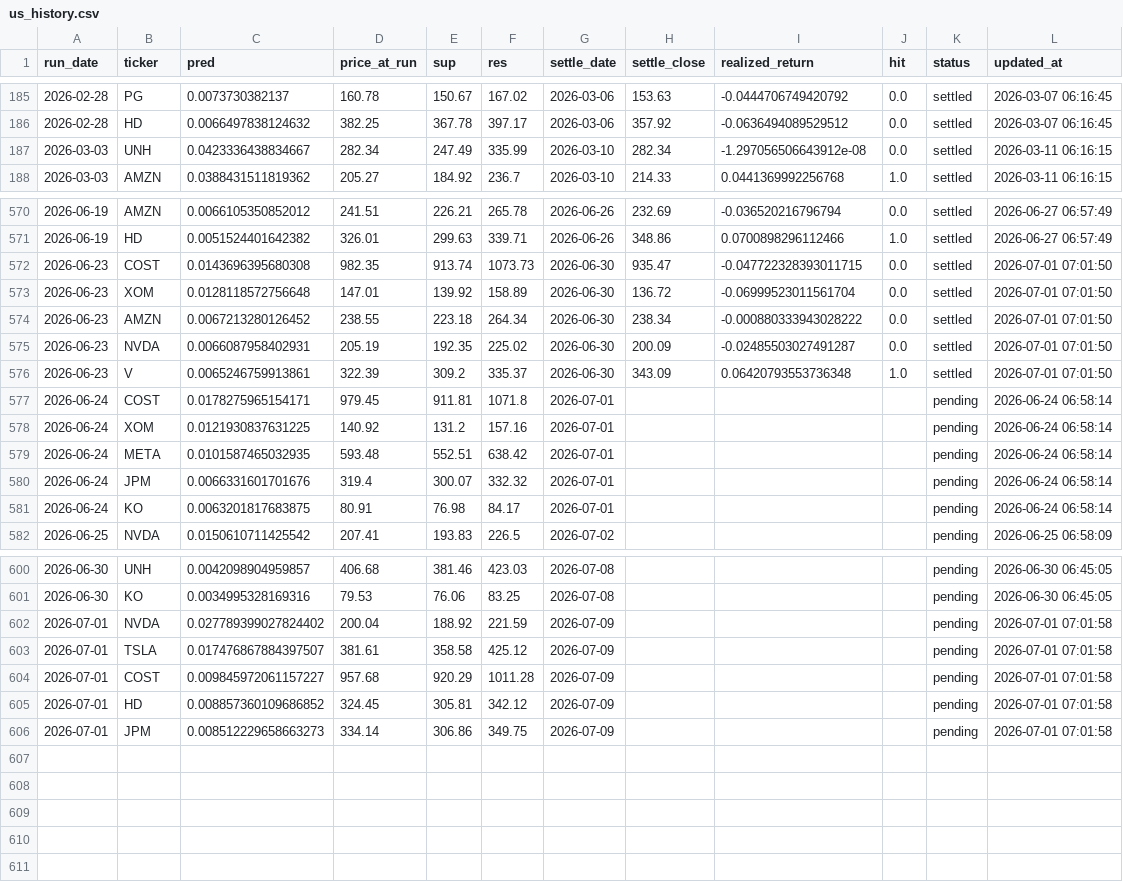
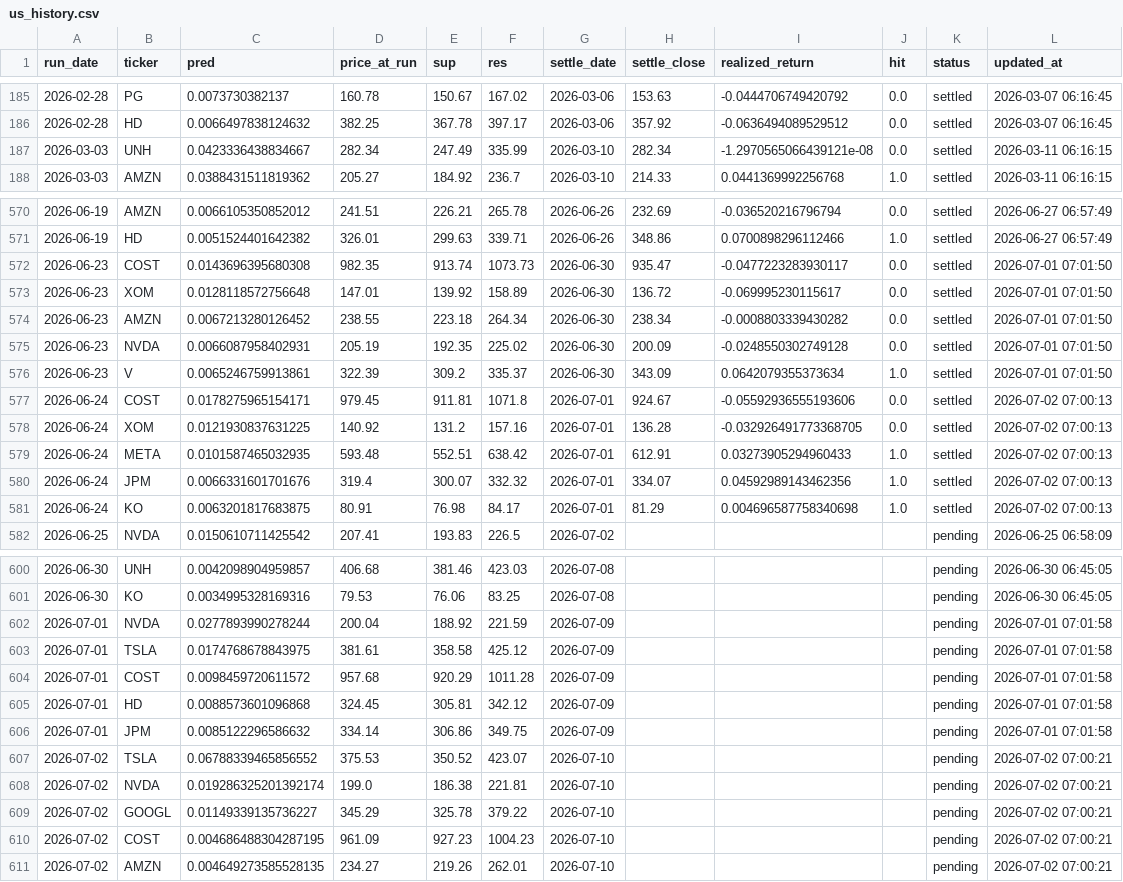
Before and after one commit to chehao0221/US-stock-ai, a CSV file: us_history.csv, drawn as a sheet; only a part is shown, gaps mark what is left out.

```diff
--- a/us_history.csv
+++ b/us_history.csv
@@ -186,3 +186,3 @@
 2026-02-28,HD,0.0066497838124632,382.25,367.78,397.17,2026-03-06,357.92,-0.0636494089529512,0.0,settled,2026-03-07 06:16:45
-2026-03-03,UNH,0.0423336438834667,282.34,247.49,335.99,2026-03-10,282.34,-1.297056506643912e-08,0.0,settled,2026-03-11 06:16:15
+2026-03-03,UNH,0.0423336438834667,282.34,247.49,335.99,2026-03-10,282.34,-1.2970565066439121e-08,0.0,settled,2026-03-11 06:16:15
 2026-03-03,AMZN,0.0388431511819362,205.27,184.92,236.7,2026-03-10,214.33,0.0441369992256768,1.0,settled,2026-03-11 06:16:15
@@ -571,12 +571,12 @@
 2026-06-19,HD,0.0051524401642382,326.01,299.63,339.71,2026-06-26,348.86,0.0700898296112466,1.0,settled,2026-06-27 06:57:49
-2026-06-23,COST,0.0143696395680308,982.35,913.74,1073.73,2026-06-30,935.47,-0.047722328393011715,0.0,settled,2026-07-01 07:01:50
-2026-06-23,XOM,0.0128118572756648,147.01,139.92,158.89,2026-06-30,136.72,-0.06999523011561704,0.0,settled,2026-07-01 07:01:50
-2026-06-23,AMZN,0.0067213280126452,238.55,223.18,264.34,2026-06-30,238.34,-0.000880333943028222,0.0,settled,2026-07-01 07:01:50
-2026-06-23,NVDA,0.0066087958402931,205.19,192.35,225.02,2026-06-30,200.09,-0.02485503027491287,0.0,settled,2026-07-01 07:01:50
-2026-06-23,V,0.0065246759913861,322.39,309.2,335.37,2026-06-30,343.09,0.06420793553736348,1.0,settled,2026-07-01 07:01:50
-2026-06-24,COST,0.0178275965154171,979.45,911.81,1071.8,2026-07-01,,,,pending,2026-06-24 06:58:14
-2026-06-24,XOM,0.0121930837631225,140.92,131.2,157.16,2026-07-01,,,,pending,2026-06-24 06:58:14
-2026-06-24,META,0.0101587465032935,593.48,552.51,638.42,2026-07-01,,,,pending,2026-06-24 06:58:14
-2026-06-24,JPM,0.0066331601701676,319.4,300.07,332.32,2026-07-01,,,,pending,2026-06-24 06:58:14
-2026-06-24,KO,0.0063201817683875,80.91,76.98,84.17,2026-07-01,,,,pending,2026-06-24 06:58:14
+2026-06-23,COST,0.0143696395680308,982.35,913.74,1073.73,2026-06-30,935.47,-0.0477223283930117,0.0,settled,2026-07-01 07:01:50
+2026-06-23,XOM,0.0128118572756648,147.01,139.92,158.89,2026-06-30,136.72,-0.069995230115617,0.0,settled,2026-07-01 07:01:50
+2026-06-23,AMZN,0.0067213280126452,238.55,223.18,264.34,2026-06-30,238.34,-0.0008803339430282,0.0,settled,2026-07-01 07:01:50
+2026-06-23,NVDA,0.0066087958402931,205.19,192.35,225.02,2026-06-30,200.09,-0.0248550302749128,0.0,settled,2026-07-01 07:01:50
+2026-06-23,V,0.0065246759913861,322.39,309.2,335.37,2026-06-30,343.09,0.0642079355373634,1.0,settled,2026-07-01 07:01:50
+2026-06-24,COST,0.0178275965154171,979.45,911.81,1071.8,2026-07-01,924.67,-0.05592936555193606,0.0,settled,2026-07-02 07:00:13
+2026-06-24,XOM,0.0121930837631225,140.92,131.2,157.16,2026-07-01,136.28,-0.032926491773368705,0.0,settled,2026-07-02 07:00:13
+2026-06-24,META,0.0101587465032935,593.48,552.51,638.42,2026-07-01,612.91,0.03273905294960433,1.0,settled,2026-07-02 07:00:13
+2026-06-24,JPM,0.0066331601701676,319.4,300.07,332.32,2026-07-01,334.07,0.04592989143462356,1.0,settled,2026-07-02 07:00:13
+2026-06-24,KO,0.0063201817683875,80.91,76.98,84.17,2026-07-01,81.29,0.004696587758340698,1.0,settled,2026-07-02 07:00:13
 2026-06-25,NVDA,0.0150610711425542,207.41,193.83,226.5,2026-07-02,,,,pending,2026-06-25 06:58:09
@@ -601,6 +601,11 @@
 2026-06-30,KO,0.0034995328169316,79.53,76.06,83.25,2026-07-08,,,,pending,2026-06-30 06:45:05
-2026-07-01,NVDA,0.027789399027824402,200.04,188.92,221.59,2026-07-09,,,,pending,2026-07-01 07:01:58
-2026-07-01,TSLA,0.017476867884397507,381.61,358.58,425.12,2026-07-09,,,,pending,2026-07-01 07:01:58
-2026-07-01,COST,0.009845972061157227,957.68,920.29,1011.28,2026-07-09,,,,pending,2026-07-01 07:01:58
-2026-07-01,HD,0.008857360109686852,324.45,305.81,342.12,2026-07-09,,,,pending,2026-07-01 07:01:58
-2026-07-01,JPM,0.008512229658663273,334.14,306.86,349.75,2026-07-09,,,,pending,2026-07-01 07:01:58
+2026-07-01,NVDA,0.0277893990278244,200.04,188.92,221.59,2026-07-09,,,,pending,2026-07-01 07:01:58
+2026-07-01,TSLA,0.0174768678843975,381.61,358.58,425.12,2026-07-09,,,,pending,2026-07-01 07:01:58
+2026-07-01,COST,0.0098459720611572,957.68,920.29,1011.28,2026-07-09,,,,pending,2026-07-01 07:01:58
+2026-07-01,HD,0.0088573601096868,324.45,305.81,342.12,2026-07-09,,,,pending,2026-07-01 07:01:58
+2026-07-01,JPM,0.0085122296586632,334.14,306.86,349.75,2026-07-09,,,,pending,2026-07-01 07:01:58
+2026-07-02,TSLA,0.06788339465856552,375.53,350.52,423.07,2026-07-10,,,,pending,2026-07-02 07:00:21
+2026-07-02,NVDA,0.019286325201392174,199.0,186.38,221.81,2026-07-10,,,,pending,2026-07-02 07:00:21
+2026-07-02,GOOGL,0.01149339135736227,345.29,325.78,379.22,2026-07-10,,,,pending,2026-07-02 07:00:21
+2026-07-02,COST,0.004686488304287195,961.09,927.23,1004.23,2026-07-10,,,,pending,2026-07-02 07:00:21
+2026-07-02,AMZN,0.004649273585528135,234.27,219.26,262.01,2026-07-10,,,,pending,2026-07-02 07:00:21
```
